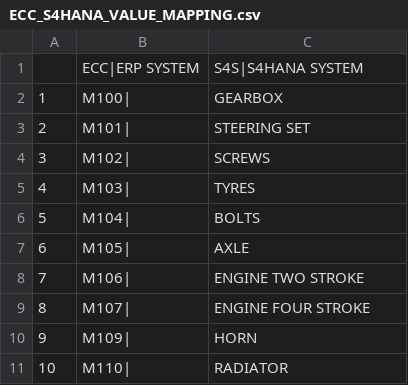
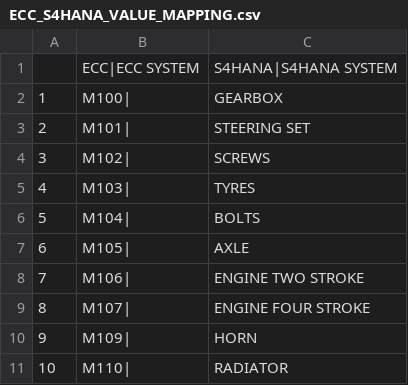
Before and after one commit to srinu1544/CPI-FILES, a CSV file: ECC_S4HANA_VALUE_MAPPING.csv, drawn as a sheet.

Commit message:
Add files via upload

```diff
--- a/ECC_S4HANA_VALUE_MAPPING.csv
+++ b/ECC_S4HANA_VALUE_MAPPING.csv
@@ -1,2 +1,2 @@
-,ECC|ERP SYSTEM,S4S|S4HANA SYSTEM
+,ECC|ECC SYSTEM,S4HANA|S4HANA SYSTEM
 1,M100|,GEARBOX
```
